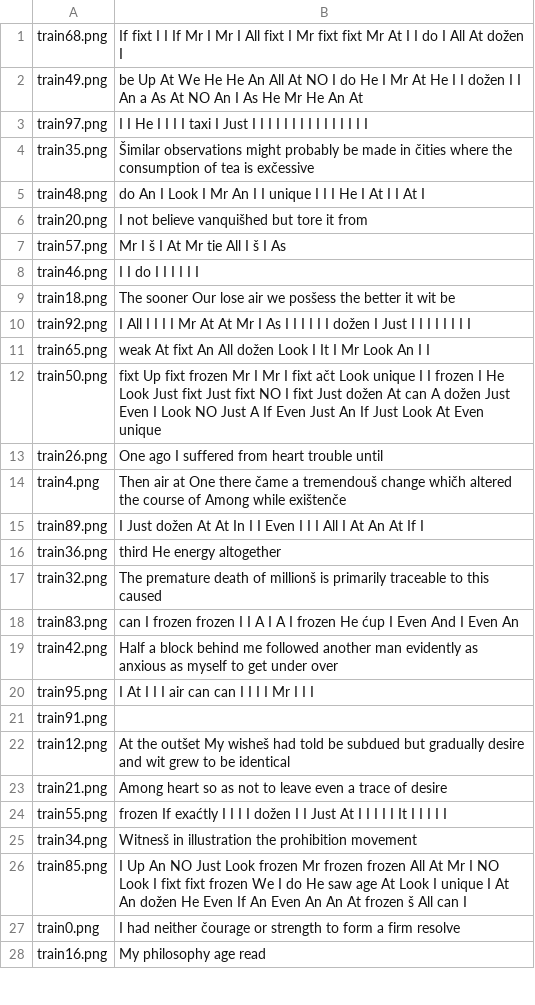
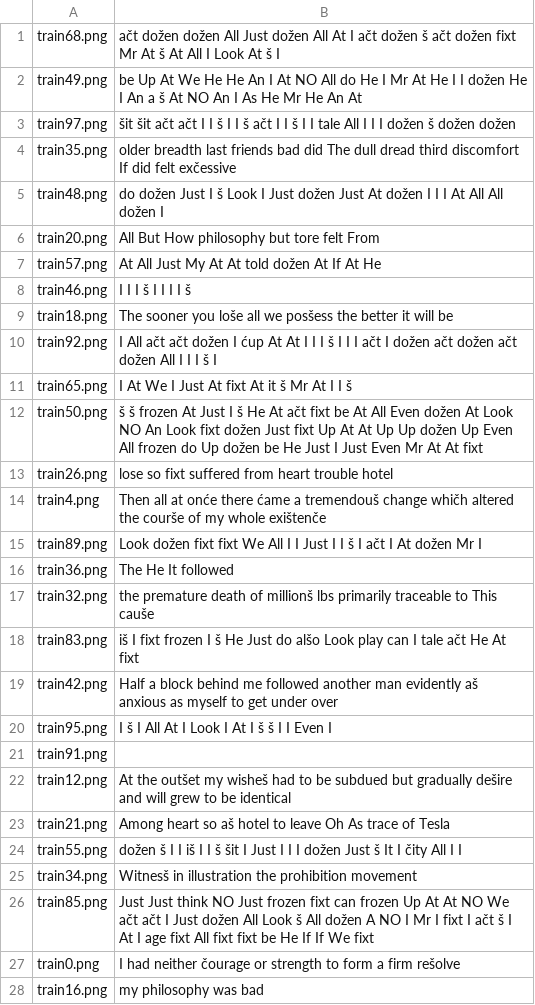
Before and after one commit to vlaksi/Soft-Challenges, a CSV file: izazovi[20-21]/Nedeljni izazov 2 - OCR/sc_2020_challenge_2/result.csv, drawn as a sheet; only a part is shown; the diff covers the shown part only.

Commit message:
[izazov2][30.56%]: Gledam samo iznad nekoliko piksela kako bih kvacice obuhvatio

```diff
--- a/izazovi[20-21]/Nedeljni izazov 2 - OCR/sc_2020_challenge_2/result.csv
+++ b/izazovi[20-21]/Nedeljni izazov 2 - OCR/sc_2020_challenge_2/result.csv
@@ -1,28 +1,28 @@
-train68.png,If fixt I I If Mr I Mr I All fixt I Mr fixt fixt Mr At I I do I All At dožen I
-train49.png,be Up At We He He An All At NO I do He I Mr At He I I dožen I I An a As At NO An I As He Mr He An At
-train97.png,I I He I I I I taxi I Just I I I I I I I I I I I I I I I
-train35.png,Šimilar observations might probably be made in čities where the consumption of tea is exčessive
-train48.png,do An I Look I Mr An I I unique I I I He I At I I At I
-train20.png,I not believe vanquišhed but tore it from
-train57.png,Mr I š I At Mr tie All I š I As
-train46.png,I I do I I I I I I
-train18.png,The sooner Our lose air we posšess the better it wit be
-train92.png,I All I I I I Mr At At Mr I As I I I I I I dožen I Just I I I I I I I I
-train65.png,weak At fixt An All dožen Look I It I Mr Look An I I
-train50.png,fixt Up fixt frozen Mr I Mr I fixt ačt Look unique I I frozen I He Look Just fixt Just fixt NO I fixt Just dožen At can A dožen Just Even I Look NO Just A If Even Just An If Just Look At Even unique
-train26.png,One ago I suffered from heart trouble until
-train4.png,Then air at One there čame a tremendouš change whičh altered the course of Among while exištenče
-train89.png,I Just dožen At At In I I Even I I I All I At An At If I
-train36.png,third He energy altogether
-train32.png,The premature death of millionš is primarily traceable to this caused
-train83.png,can I frozen frozen I I A I A I frozen He ćup I Even And I Even An
-train42.png,Half a block behind me followed another man evidently as anxious as myself to get under over
-train95.png,I At I I I air can can I I I I Mr I I I
+train68.png,ačt dožen dožen All Just dožen All At I ačt dožen š ačt dožen fixt Mr At š At All I Look At š I
+train49.png,be Up At We He He An I At NO All do He I Mr At He I I dožen He I An a š At NO An I As He Mr He An At
+train97.png,šit šit ačt ačt I I š I I š ačt I I š I I tale All I I I dožen š dožen dožen
+train35.png,older breadth last friends bad did The dull dread third discomfort If did felt exčessive
+train48.png,do dožen Just I š Look I Just dožen Just At dožen I I I At All All dožen I
+train20.png,All But How philosophy but tore felt From
+train57.png,At All Just My At At told dožen At If At He
+train46.png,I I I š I I I I š
+train18.png,The sooner you loše all we posšess the better it will be
+train92.png,I All ačt ačt dožen I ćup At At I I I š I I I ačt I dožen ačt dožen ačt dožen All I I I š I
+train65.png,I At We I Just At fixt At it š Mr At I I š
+train50.png,š š frozen At Just I š He At ačt fixt be At All Even dožen At Look NO An Look fixt dožen Just fixt Up At At Up Up dožen Up Even All frozen do Up dožen be He Just I Just Even Mr At At fixt
+train26.png,lose so fixt suffered from heart trouble hotel
+train4.png,Then all at onće there ćame a tremendouš change whičh altered the courše of my whole exištenče
+train89.png,Look dožen fixt fixt We All I I Just I I š I ačt I At dožen Mr I
+train36.png,The He It followed
+train32.png,the premature death of millionš lbs primarily traceable to This cauše
+train83.png,iš I fixt frozen I š He Just do alšo Look play can I tale ačt He At fixt
+train42.png,Half a block behind me followed another man evidently aš anxious as myself to get under over
+train95.png,I š I All At I Look I At I š š I I Even I
 train91.png,
-train12.png,At the outšet My wisheš had told be subdued but gradually desire and wit grew to be identical
-train21.png,Among heart so as not to leave even a trace of desire
-train55.png,frozen If exaćtly I I I I dožen I I Just At I I I I I It I I I I I
+train12.png,At the outšet my wisheš had to be subdued but gradually dešire and will grew to be identical
+train21.png,Among heart so aš hotel to leave Oh As trace of Tesla
+train55.png,dožen š I I iš I I š šit I Just I I I dožen Just š It I čity All I I
 train34.png,Witnesš in illustration the prohibition movement
-train85.png,I Up An NO Just Look frozen Mr frozen frozen All At Mr I NO Look I fixt fixt frozen We I do He saw age At Look I unique I At An dožen He Even If An Even An An At frozen š All can I
-train0.png,I had neither čourage or strength to form a firm resolve
-train16.png,My philosophy age read
+train85.png,Just Just think NO Just frozen fixt can frozen Up At At NO We ačt ačt I Just dožen All Look š All dožen A NO I Mr I fixt I ačt š I At I age fixt All fixt fixt be He If If We fixt
+train0.png,I had neither čourage or strength to form a firm rešolve
+train16.png,my philosophy was bad
```
Also changed, not shown: 67 edited cells elsewhere in this file, 4 other files.
